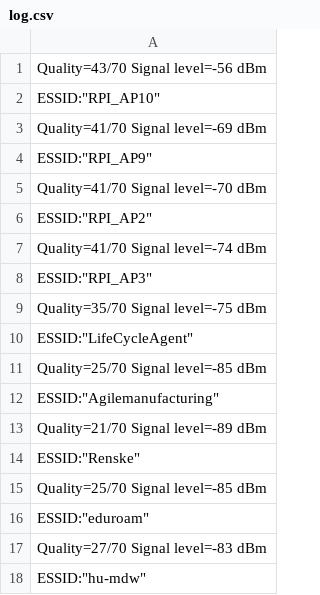
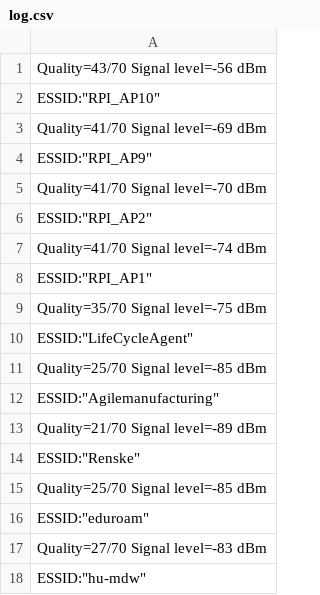
Before and after one commit to DanielvanVliet/NavGap, a CSV file: log.csv, drawn as a sheet.

```diff
--- a/log.csv
+++ b/log.csv
@@ -7,3 +7,3 @@
                     Quality=41/70  Signal level=-74 dBm
-                    ESSID:"RPI_AP3"
+                    ESSID:"RPI_AP1"
                     Quality=35/70  Signal level=-75 dBm
```
Also changed, not shown: 11 other files.
